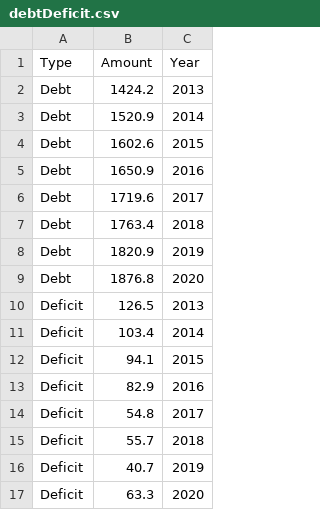
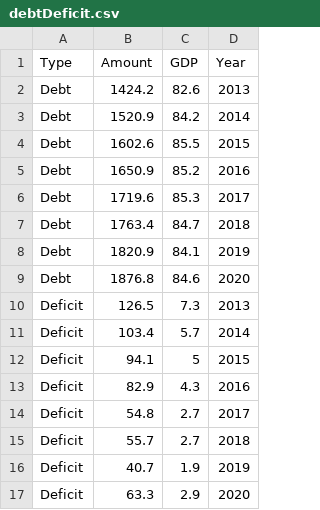
Before and after one commit to jamestran95/web, a CSV file: debtDeficit.csv, drawn as a sheet; the diff names each change by its address in the sheet, - before the commit and + after, or states it on an @@ line.

Commit message:
Added GDP column

```diff
--- a/debtDeficit.csv
+++ b/debtDeficit.csv
+column C (GDP), rows 2-17: 82.6 | 84.2 | 85.5 | 85.2 | 85.3 | 84.7 | 84.1 | 84.6 | 7.3 | 5.7 | 5 | 4.3 | 2.7 | 2.7 | 1.9 | 2.9
```
